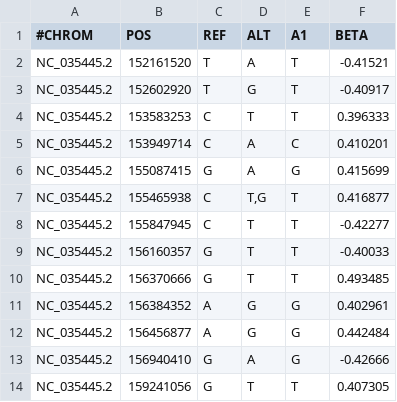
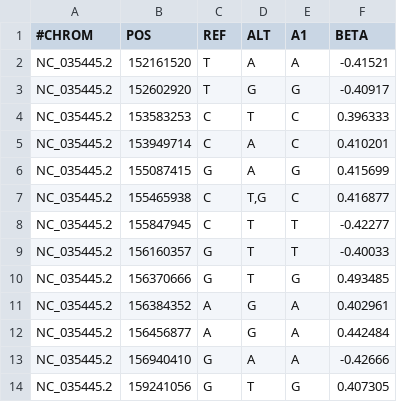
Before and after one commit to erofeeva-plastilin/Sunflower, a TSV file: Data/Phenotype/Categorical_phenotype/CMS_pheno.tsv, drawn as a sheet.

Commit message:
Update CMS_pheno.tsv

```diff
--- a/Data/Phenotype/Categorical_phenotype/CMS_pheno.tsv
+++ b/Data/Phenotype/Categorical_phenotype/CMS_pheno.tsv
@@ -1,14 +1,14 @@
 #CHROM	POS	REF	ALT	A1	BETA
-NC_035445.2	152161520	T	A	T	-0.41521
-NC_035445.2	152602920	T	G	T	-0.40917
-NC_035445.2	153583253	C	T	T	0.396333
+NC_035445.2	152161520	T	A	A	-0.41521
+NC_035445.2	152602920	T	G	G	-0.40917
+NC_035445.2	153583253	C	T	C	0.396333
 NC_035445.2	153949714	C	A	C	0.410201
 NC_035445.2	155087415	G	A	G	0.415699
-NC_035445.2	155465938	C	T,G	T	0.416877
+NC_035445.2	155465938	C	T,G	C	0.416877
 NC_035445.2	155847945	C	T	T	-0.42277
 NC_035445.2	156160357	G	T	T	-0.40033
-NC_035445.2	156370666	G	T	T	0.493485
-NC_035445.2	156384352	A	G	G	0.402961
-NC_035445.2	156456877	A	G	G	0.442484
-NC_035445.2	156940410	G	A	G	-0.42666
-NC_035445.2	159241056	G	T	T	0.407305
+NC_035445.2	156370666	G	T	G	0.493485
+NC_035445.2	156384352	A	G	A	0.402961
+NC_035445.2	156456877	A	G	A	0.442484
+NC_035445.2	156940410	G	A	A	-0.42666
+NC_035445.2	159241056	G	T	G	0.407305
```
